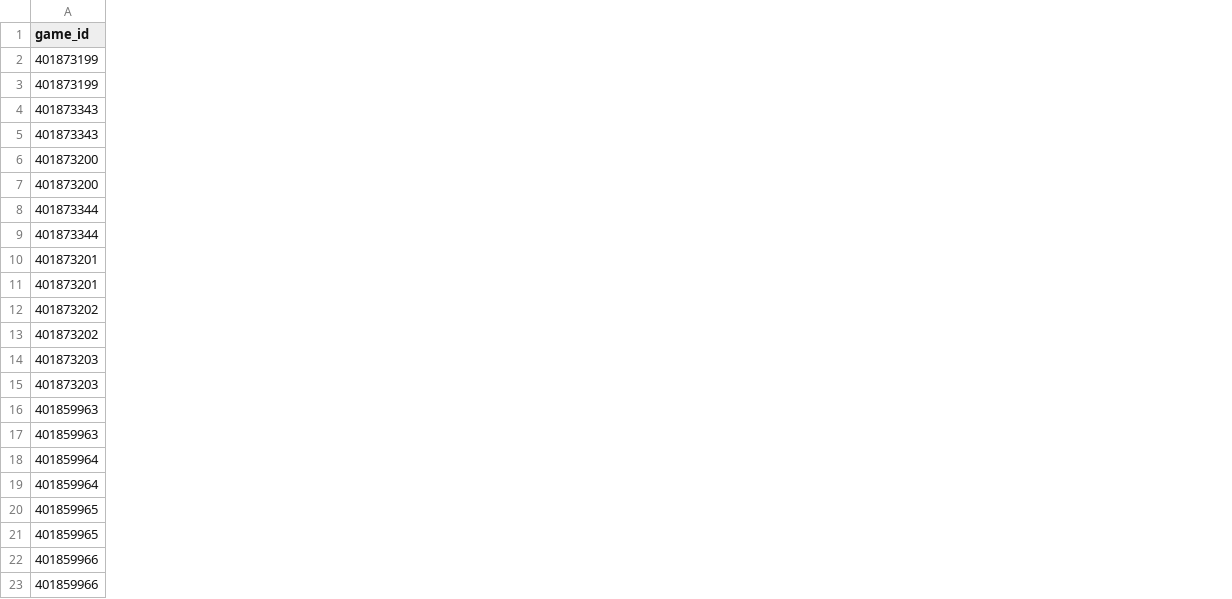
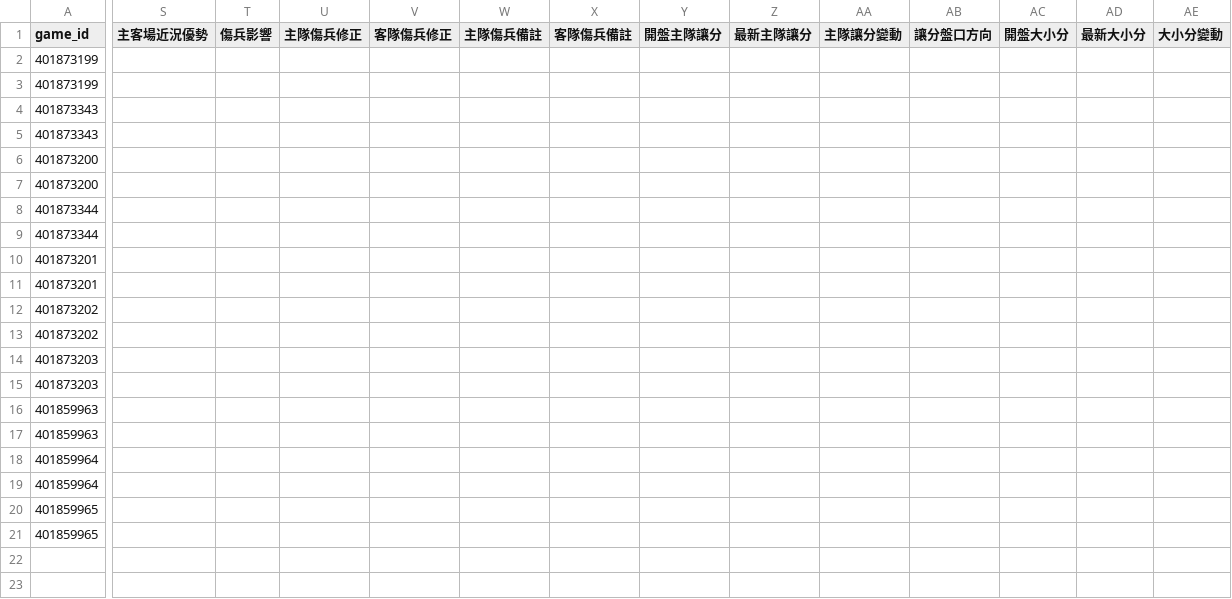
Before and after one commit to zxbcv2689-source/NBA-betting-project, a CSV file: data/prediction_log_v3.csv, drawn as a sheet; only a part is shown, gaps mark what is left out; removed rows and columns are numbered as before the commit, all else as after; rows hold the shown columns only; the diff covers the shown part only; the diff names each change by its address in the sheet, - before the commit and + after, or states it on an @@ line.

```diff
--- a/data/prediction_log_v3.csv
+++ b/data/prediction_log_v3.csv
+column S (主客場近況優勢), empty
+column T (傷兵影響), empty
+column U (主隊傷兵修正), empty
+column V (客隊傷兵修正), empty
+column W (主隊傷兵備註), empty
+column X (客隊傷兵備註), empty
+column Y (開盤主隊讓分), empty
+column Z (最新主隊讓分), empty
+column AA (主隊讓分變動), empty
+column AB (讓分盤口方向), empty
+column AC (開盤大小分), empty
+column AD (最新大小分), empty
+column AE (大小分變動), empty
-row 22: 401859966
-row 23: 401859966
```
Also changed, not shown: 5 added columns elsewhere in this file, data/espn_day_cache.csv, 3 other files.
